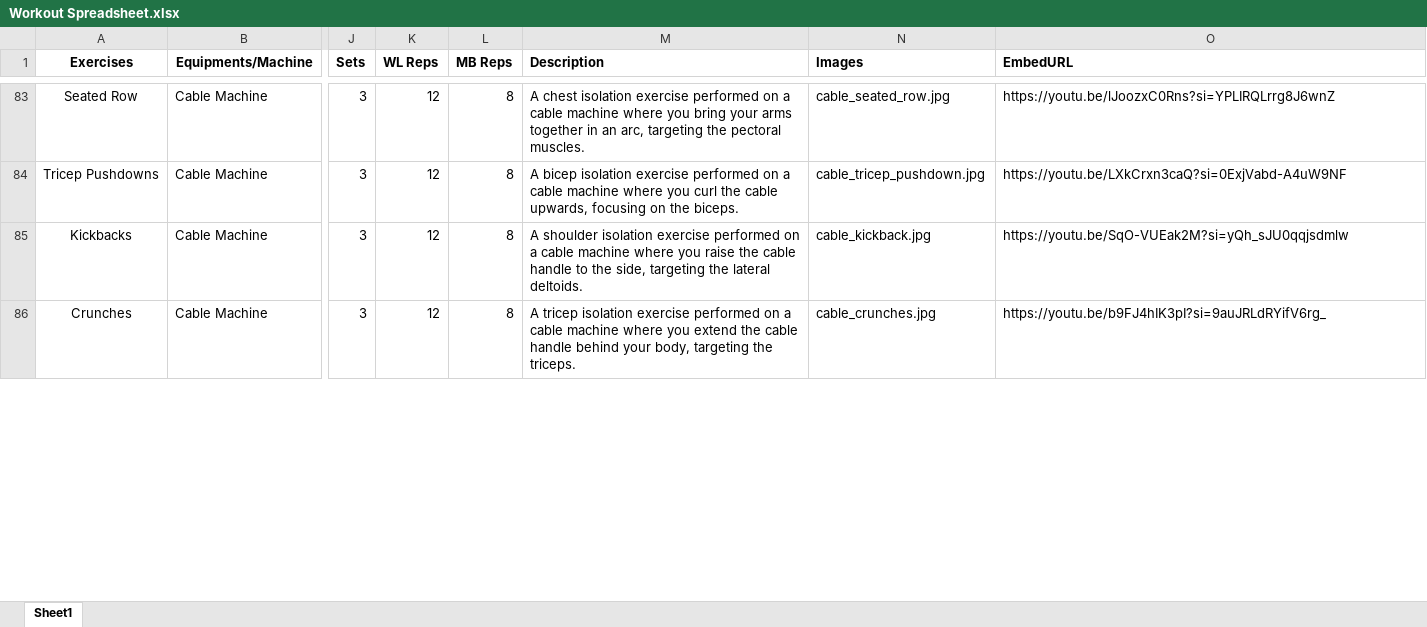
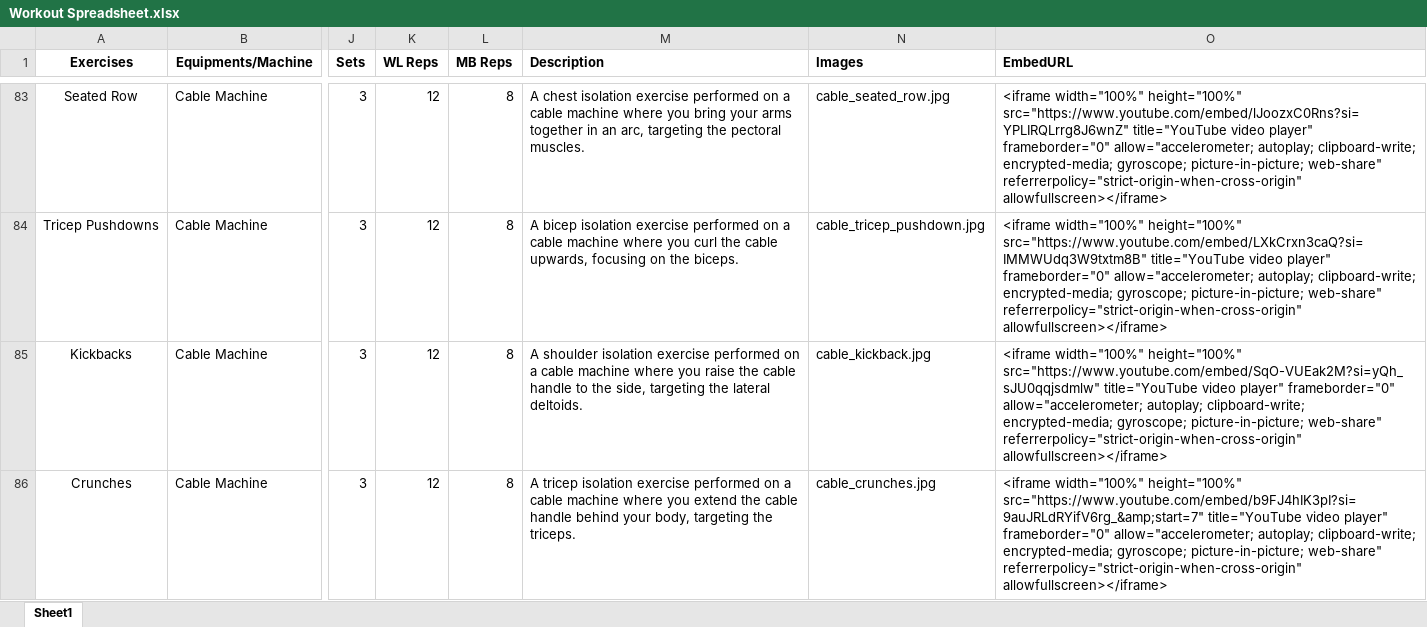
Before and after one commit to Litsarr/ThesisBackend, an Excel workbook: demo/src/main/resources/spreadsheet/Workout Spreadsheet.xlsx, sheet Sheet1, drawn as a sheet; only a part is shown, gaps mark what is left out; values as stored, in another font and other column widths than the file's, no borders; the diff covers the shown part only; the diff names each change by its address in the sheet, - before the commit and + after, or states it on an @@ line.

Commit message:
new sheet

```diff
--- a/demo/src/main/resources/spreadsheet/Workout Spreadsheet.xlsx (sheet Sheet1)
+++ b/demo/src/main/resources/spreadsheet/Workout Spreadsheet.xlsx (sheet Sheet1)
-O83 (EmbedURL): https://youtu.be/lJoozxC0Rns?si=YPLIRQLrrg8J6wnZ
+O83 (EmbedURL): <iframe width="100%" height="100%" src="https://www.youtube.com/embed/lJoozxC0Rns?si=YPLIRQLrrg8J6wnZ" title="YouTube video player" frameborder="0" allow="accelerometer; autoplay; clipboard-write; encrypted-media; gyroscope; picture-in-picture; web-share" referrerpolicy="strict-origin-when-cross-origin" allowfullscreen></iframe>
-O84 (EmbedURL): https://youtu.be/LXkCrxn3caQ?si=0ExjVabd-A4uW9NF
+O84 (EmbedURL): <iframe width="100%" height="100%" src="https://www.youtube.com/embed/LXkCrxn3caQ?si=IMMWUdq3W9txtm8B" title="YouTube video player" frameborder="0" allow="accelerometer; autoplay; clipboard-write; encrypted-media; gyroscope; picture-in-picture; web-share" referrerpolicy="strict-origin-when-cross-origin" allowfullscreen></iframe>
-O85 (EmbedURL): https://youtu.be/SqO-VUEak2M?si=yQh_sJU0qqjsdmlw
+O85 (EmbedURL): <iframe width="100%" height="100%" src="https://www.youtube.com/embed/SqO-VUEak2M?si=yQh_sJU0qqjsdmlw" title="YouTube video player" frameborder="0" allow="accelerometer; autoplay; clipboard-write; encrypted-media; gyroscope; picture-in-picture; web-share" referrerpolicy="strict-origin-when-cross-origin" allowfullscreen></iframe>
-O86 (EmbedURL): https://youtu.be/b9FJ4hIK3pI?si=9auJRLdRYifV6rg_
+O86 (EmbedURL): <iframe width="100%" height="100%" src="https://www.youtube.com/embed/b9FJ4hIK3pI?si=9auJRLdRYifV6rg_&amp;start=7" title="YouTube video player" frameborder="0" allow="accelerometer; autoplay; clipboard-write; encrypted-media; gyroscope; picture-in-picture; web-share" referrerpolicy="strict-origin-when-cross-origin" allowfullscreen></iframe>
```
Also changed, not shown: 92 edited cells elsewhere in this sheet, 1 other file.
